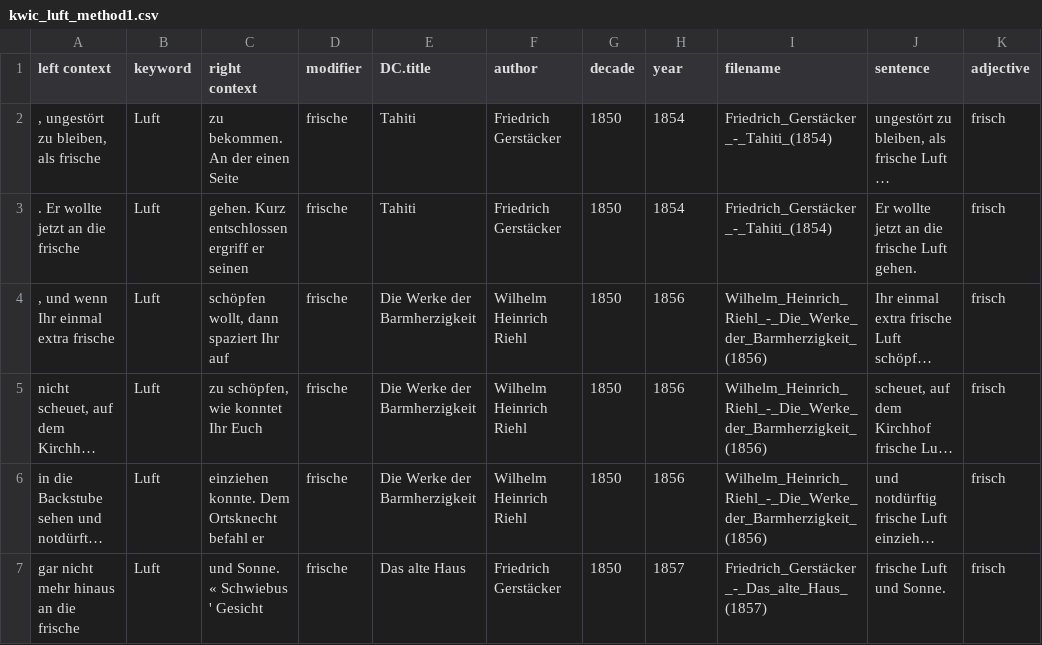
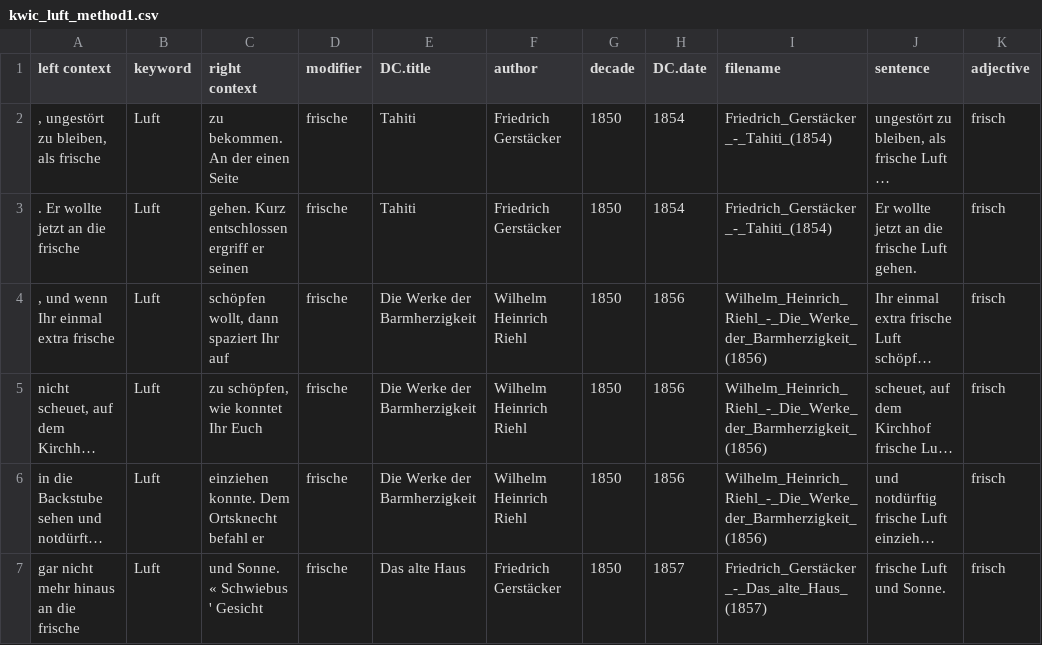
Before and after one commit to quadriga-dk/Text-Fallstudie-3, a CSV file: corpus_analysis/interm_data_synt_ngrams/kwic_luft_method1.csv, drawn as a sheet; only a part is shown; long unchanged cells end in …; the diff names each change by its address in the sheet, - before the commit and + after, or states it on an @@ line.

Commit message:
Show integer DC.date (no 1810-01-01) in the analysis chapter; explain the year-only date
Drop the pd.to_datetime conversions that rendered the publication year as
the misleading '1810-01-01' in the metadata tables, and consolidate on the
integer DC.date column across 5.1.3, the semantic-field analysis (5.2) and
the syntactic n-gram analysis (5.5). This also removes the inconsistency
where the two notebooks datetime-converted different columns (year vs
DC.date) and cleaned NaNs differently.

The scatter/line plots keep their exact appearance: their year axis is
rebuilt locally as a datetime from DC.date, so ticks and hover are
unchanged. In running text we now state that only the publication year is
available (as a plain integer, in the Dublin-Core field DC.date).
Intermediate result CSVs drop the redundant year / rename it to DC.date.

Fixes #98
Fixes #133

```diff
--- a/corpus_analysis/interm_data_synt_ngrams/kwic_luft_method1.csv
+++ b/corpus_analysis/interm_data_synt_ngrams/kwic_luft_method1.csv
-H1: year
+H1: DC.date
```
Also changed, not shown: corpus_analysis/interm_data_synt_ngrams/kwic_luft_method2.csv, 5 other files.
